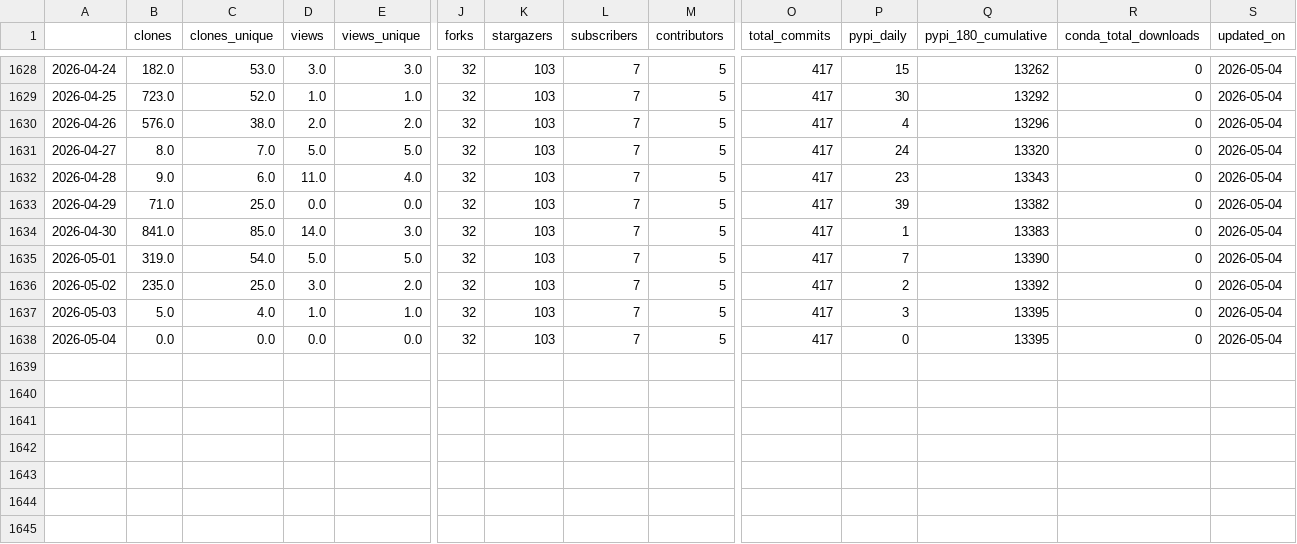
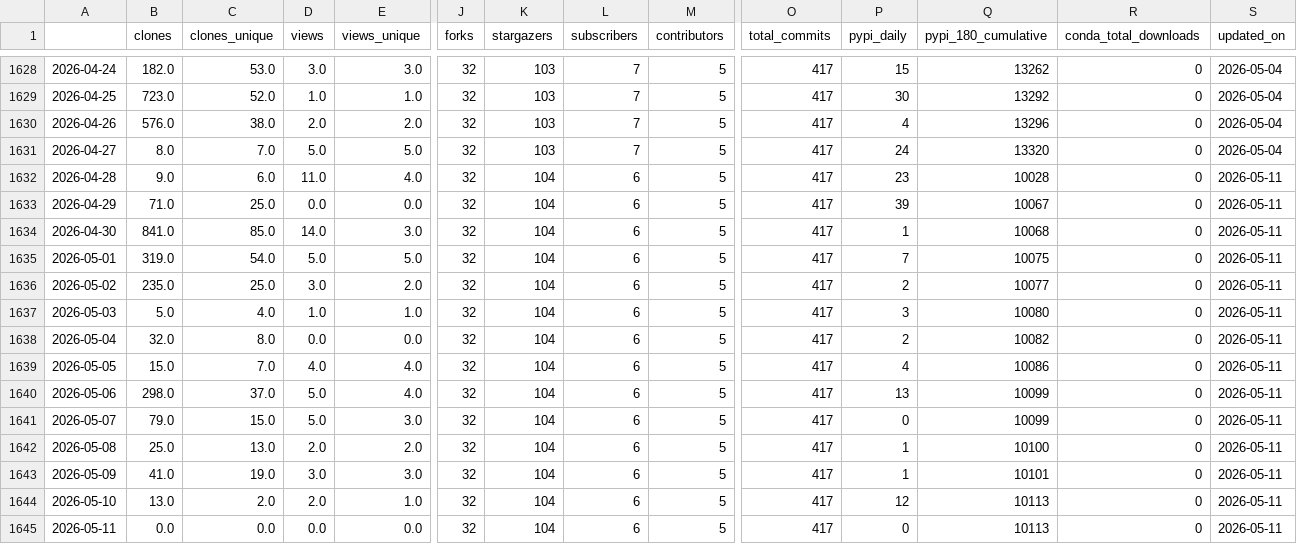
Before and after one commit to NatLabRockies/osos, a CSV file: data/phygnn.csv, drawn as a sheet; only a part is shown, gaps mark what is left out; rows hold the shown columns only; the diff names each change by its address in the sheet, - before the commit and + after, or states it on an @@ line.

```diff
--- a/data/phygnn.csv
+++ b/data/phygnn.csv
-K1632:K1638 (stargazers): 103
+K1632:K1638 (stargazers): 104
-L1632:L1638 (subscribers): 7
+L1632:L1638 (subscribers): 6
-Q1632 (pypi_180_cumulative): 13343
+Q1632 (pypi_180_cumulative): 10028
-S1632:S1638 (updated_on): 2026-05-04
+S1632:S1638 (updated_on): 2026-05-11
-Q1633 (pypi_180_cumulative): 13382
+Q1633 (pypi_180_cumulative): 10067
-Q1634 (pypi_180_cumulative): 13383
+Q1634 (pypi_180_cumulative): 10068
-Q1635 (pypi_180_cumulative): 13390
+Q1635 (pypi_180_cumulative): 10075
-Q1636 (pypi_180_cumulative): 13392
+Q1636 (pypi_180_cumulative): 10077
-Q1637 (pypi_180_cumulative): 13395
+Q1637 (pypi_180_cumulative): 10080
-B1638 (clones): 0.0
+B1638 (clones): 32.0
-C1638 (clones_unique): 0.0
+C1638 (clones_unique): 8.0
-P1638 (pypi_daily): 0
+P1638 (pypi_daily): 2
-Q1638 (pypi_180_cumulative): 13395
+Q1638 (pypi_180_cumulative): 10082
+row 1639: 2026-05-05 | 15.0 | 7.0 | 4.0 | 4.0 | 32 | 104 | 6 | 5 | 417 | 4 | 10086 | 0 | 2026-05-11
+row 1640: 2026-05-06 | 298.0 | 37.0 | 5.0 | 4.0 | 32 | 104 | 6 | 5 | 417 | 13 | 10099 | 0 | 2026-05-11
+row 1641: 2026-05-07 | 79.0 | 15.0 | 5.0 | 3.0 | 32 | 104 | 6 | 5 | 417 | 0 | 10099 | 0 | 2026-05-11
+row 1642: 2026-05-08 | 25.0 | 13.0 | 2.0 | 2.0 | 32 | 104 | 6 | 5 | 417 | 1 | 10100 | 0 | 2026-05-11
+row 1643: 2026-05-09 | 41.0 | 19.0 | 3.0 | 3.0 | 32 | 104 | 6 | 5 | 417 | 1 | 10101 | 0 | 2026-05-11
+row 1644: 2026-05-10 | 13.0 | 2.0 | 2.0 | 1.0 | 32 | 104 | 6 | 5 | 417 | 12 | 10113 | 0 | 2026-05-11
+row 1645: 2026-05-11 | 0.0 | 0.0 | 0.0 | 0.0 | 32 | 104 | 6 | 5 | 417 | 0 | 10113 | 0 | 2026-05-11
```
Also changed, not shown: data/nrwal.csv, data/rev.csv, 20 other files.
